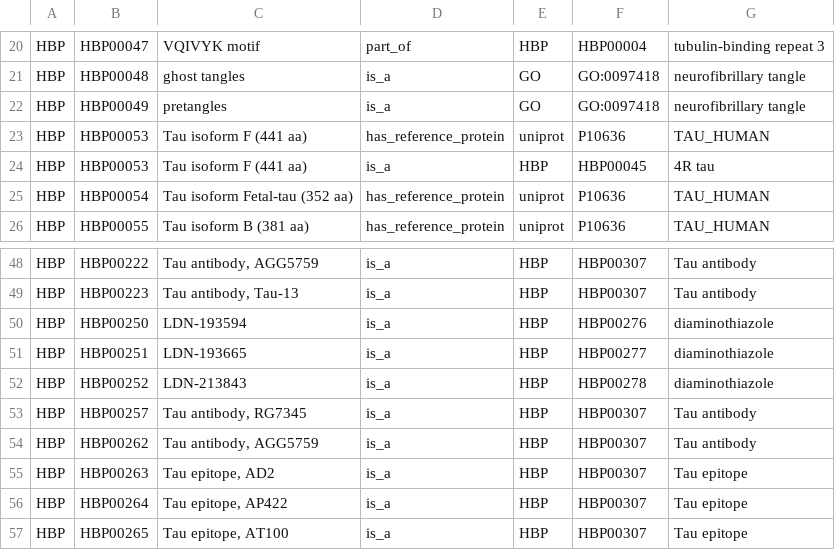
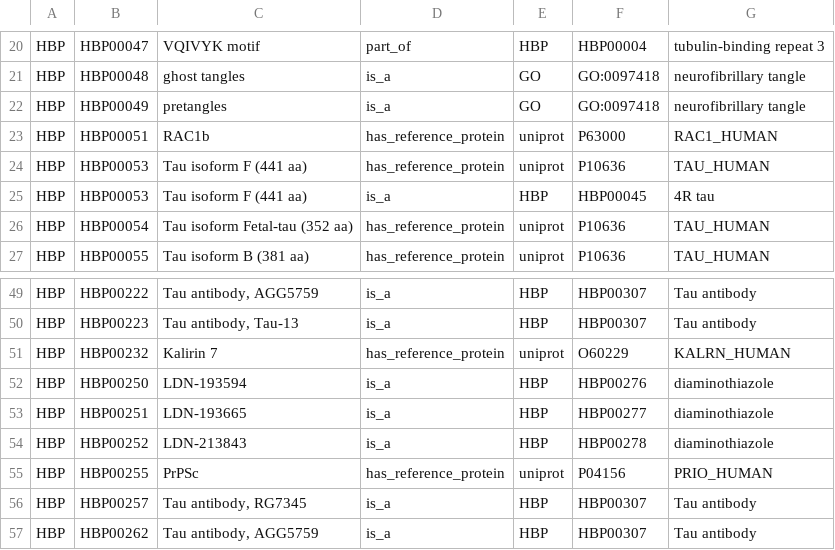
Before and after one commit to pharmacome/conso, a TSV file: relations.tsv, drawn as a sheet; only a part is shown, gaps mark what is left out; the shorter side is filled out with more unchanged rows; the diff names each change by its address in the sheet, - before the commit and + after, or states it on an @@ line.

Commit message:
Add xrefs and relations for isoforms

```diff
--- a/relations.tsv
+++ b/relations.tsv
+row 23: HBP | HBP00051 | RAC1b | has_reference_protein | uniprot | P63000 | RAC1_HUMAN
+row 51: HBP | HBP00232 | Kalirin 7 | has_reference_protein | uniprot | O60229 | KALRN_HUMAN
+row 55: HBP | HBP00255 | PrPSc | has_reference_protein | uniprot | P04156 | PRIO_HUMAN
```
Also changed, not shown: xrefs.tsv.
